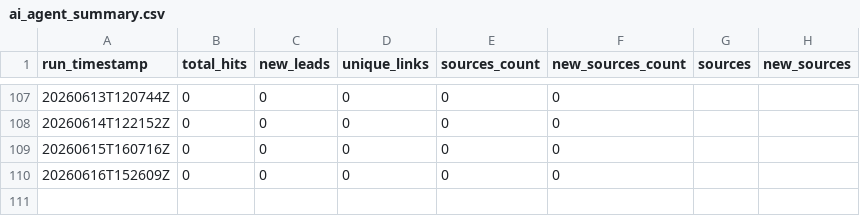
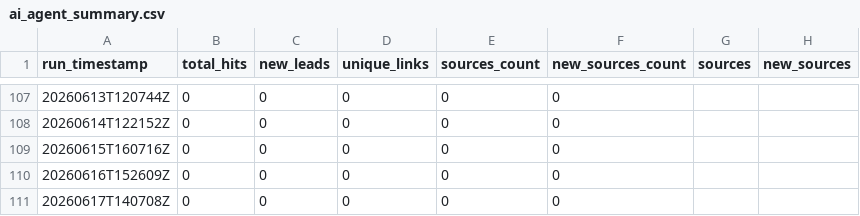
Before and after one commit to StegVerse-Labs/FREE-DOM, a CSV file: data/summary/ai_agent_summary.csv, drawn as a sheet; only a part is shown, gaps mark what is left out; the diff names each change by its address in the sheet, - before the commit and + after, or states it on an @@ line.

Commit message:
chore(ai-agent): update public-source leads + summary

```diff
--- a/data/summary/ai_agent_summary.csv
+++ b/data/summary/ai_agent_summary.csv
+row 111: 20260617T140708Z | 0 | 0 | 0 | 0 | 0
```
Also changed, not shown: 1 other file.
